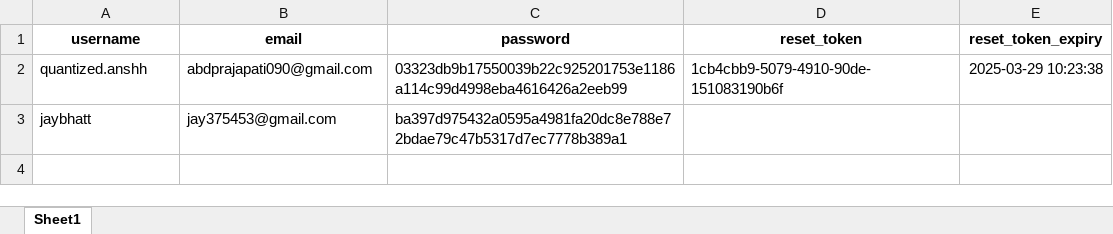
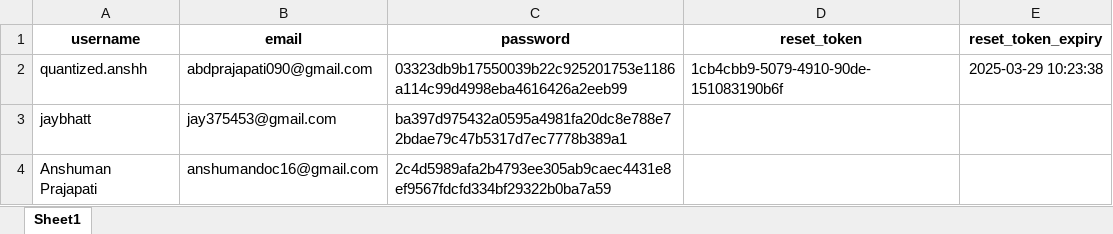
Before and after one commit to anshuman2810/face_liveness, an Excel workbook: users.xlsx, sheet Sheet1, drawn as a sheet; values as stored, in another font and other column widths than the file's, no borders; the diff names each change by its address in the sheet, - before the commit and + after, or states it on an @@ line.

```diff
--- a/users.xlsx (sheet Sheet1)
+++ b/users.xlsx (sheet Sheet1)
+row 4: Anshuman Prajapati | anshumandoc16@gmail.com | 2c4d5989afa2b4793ee305ab9caec4431e8ef9567fdcfd334bf29322b0ba7a59
```
Also changed, not shown: 2 other files.
